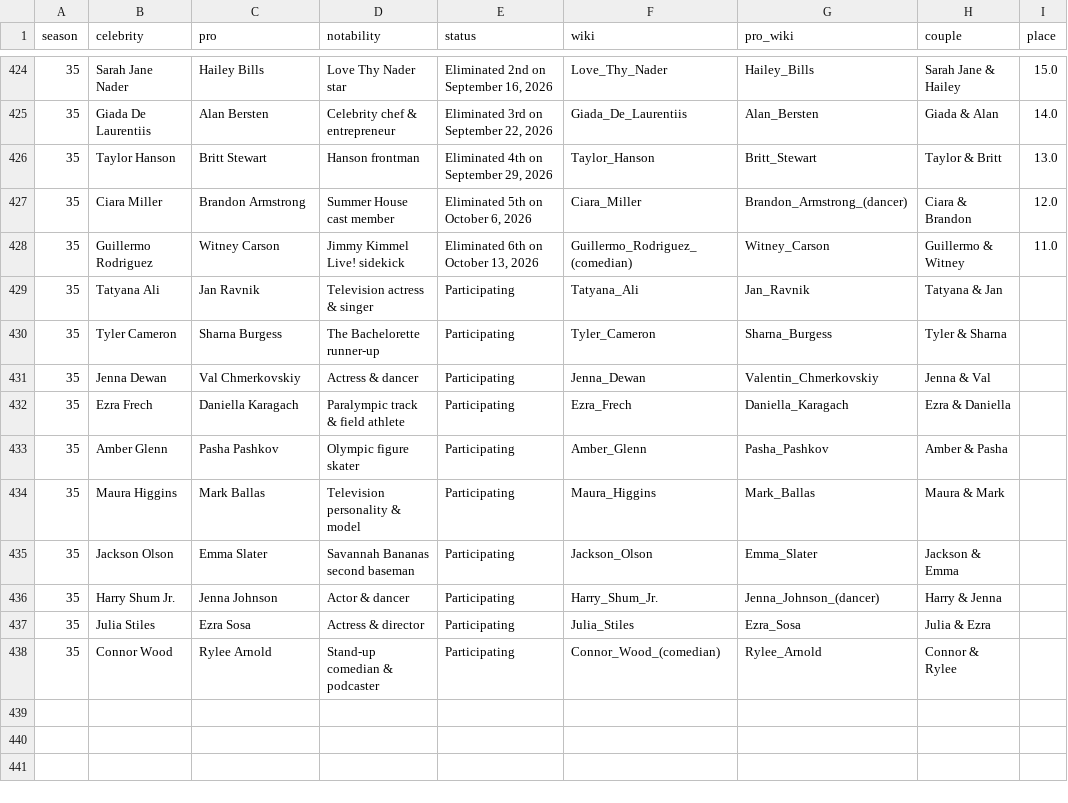
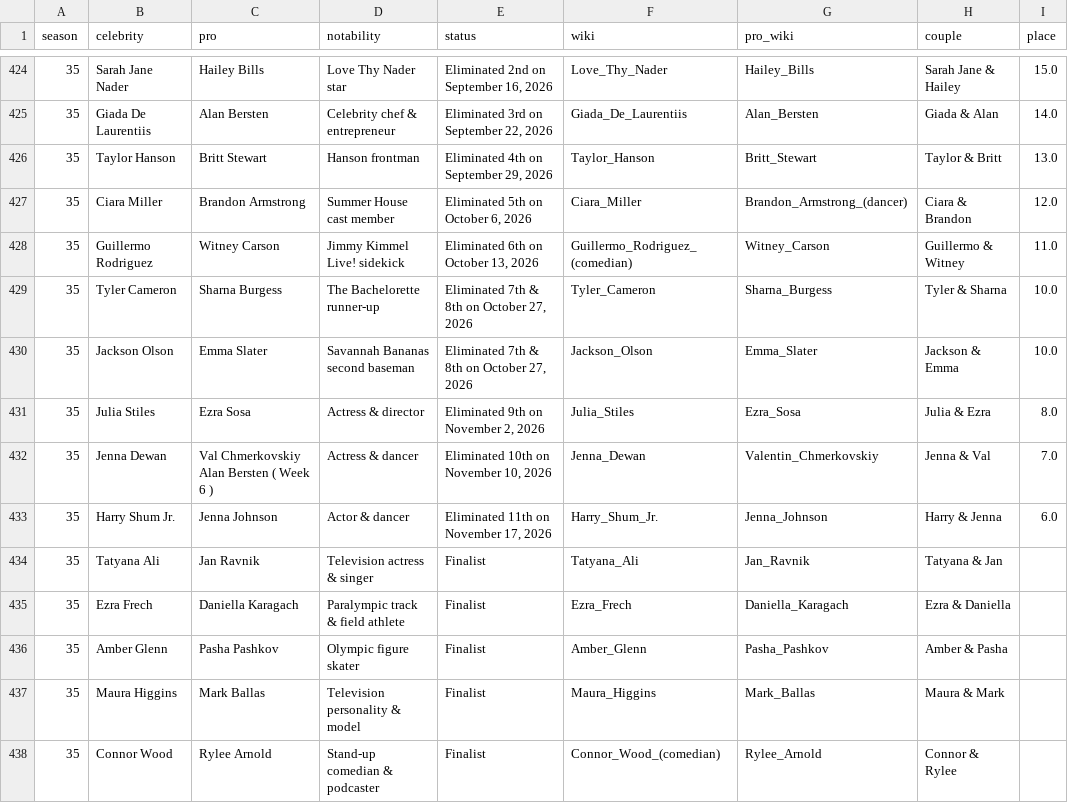
Before and after one commit to tvisham/dwts-elimination-predictor, a CSV file: data/couples.csv, drawn as a sheet; only a part is shown, gaps mark what is left out.

```diff
--- a/data/couples.csv
+++ b/data/couples.csv
@@ -428,11 +428,11 @@ season,celebrity,pro,notability,status,wiki,pro_wiki,couple,place
 35,Guillermo Rodriguez,Witney Carson,Jimmy Kimmel Live! sidekick,"Eliminated 6th on October 13, 2026",Guillermo_Rodriguez_(comedian),Witney_Carson,Guillermo & Witney,11.0
-35,Tatyana Ali,Jan Ravnik,Television actress & singer,Participating,Tatyana_Ali,Jan_Ravnik,Tatyana & Jan,
-35,Tyler Cameron,Sharna Burgess,The Bachelorette runner-up,Participating,Tyler_Cameron,Sharna_Burgess,Tyler & Sharna,
-35,Jenna Dewan,Val Chmerkovskiy,Actress & dancer,Participating,Jenna_Dewan,Valentin_Chmerkovskiy,Jenna & Val,
-35,Ezra Frech,Daniella Karagach,Paralympic track & field athlete,Participating,Ezra_Frech,Daniella_Karagach,Ezra & Daniella,
-35,Amber Glenn,Pasha Pashkov,Olympic figure skater,Participating,Amber_Glenn,Pasha_Pashkov,Amber & Pasha,
-35,Maura Higgins,Mark Ballas,Television personality & model,Participating,Maura_Higgins,Mark_Ballas,Maura & Mark,
-35,Jackson Olson,Emma Slater,Savannah Bananas second baseman,Participating,Jackson_Olson,Emma_Slater,Jackson & Emma,
-35,Harry Shum Jr.,Jenna Johnson,Actor & dancer,Participating,Harry_Shum_Jr.,Jenna_Johnson_(dancer),Harry & Jenna,
-35,Julia Stiles,Ezra Sosa,Actress & director,Participating,Julia_Stiles,Ezra_Sosa,Julia & Ezra,
-35,Connor Wood,Rylee Arnold,Stand-up comedian & podcaster,Participating,Connor_Wood_(comedian),Rylee_Arnold,Connor & Rylee,
+35,Tyler Cameron,Sharna Burgess,The Bachelorette runner-up,"Eliminated 7th & 8th on October 27, 2026",Tyler_Cameron,Sharna_Burgess,Tyler & Sharna,10.0
+35,Jackson Olson,Emma Slater,Savannah Bananas second baseman,"Eliminated 7th & 8th on October 27, 2026",Jackson_Olson,Emma_Slater,Jackson & Emma,10.0
+35,Julia Stiles,Ezra Sosa,Actress & director,"Eliminated 9th on November 2, 2026",Julia_Stiles,Ezra_Sosa,Julia & Ezra,8.0
+35,Jenna Dewan,Val Chmerkovskiy Alan Bersten ( Week 6 ),Actress & dancer,"Eliminated 10th on November 10, 2026",Jenna_Dewan,Valentin_Chmerkovskiy,Jenna & Val,7.0
+35,Harry Shum Jr.,Jenna Johnson,Actor & dancer,"Eliminated 11th on November 17, 2026",Harry_Shum_Jr.,Jenna_Johnson,Harry & Jenna,6.0
+35,Tatyana Ali,Jan Ravnik,Television actress & singer,Finalist,Tatyana_Ali,Jan_Ravnik,Tatyana & Jan,
+35,Ezra Frech,Daniella Karagach,Paralympic track & field athlete,Finalist,Ezra_Frech,Daniella_Karagach,Ezra & Daniella,
+35,Amber Glenn,Pasha Pashkov,Olympic figure skater,Finalist,Amber_Glenn,Pasha_Pashkov,Amber & Pasha,
+35,Maura Higgins,Mark Ballas,Television personality & model,Finalist,Maura_Higgins,Mark_Ballas,Maura & Mark,
+35,Connor Wood,Rylee Arnold,Stand-up comedian & podcaster,Finalist,Connor_Wood_(comedian),Rylee_Arnold,Connor & Rylee,
```
Also changed, not shown: data/performances.csv, 20 other files.
